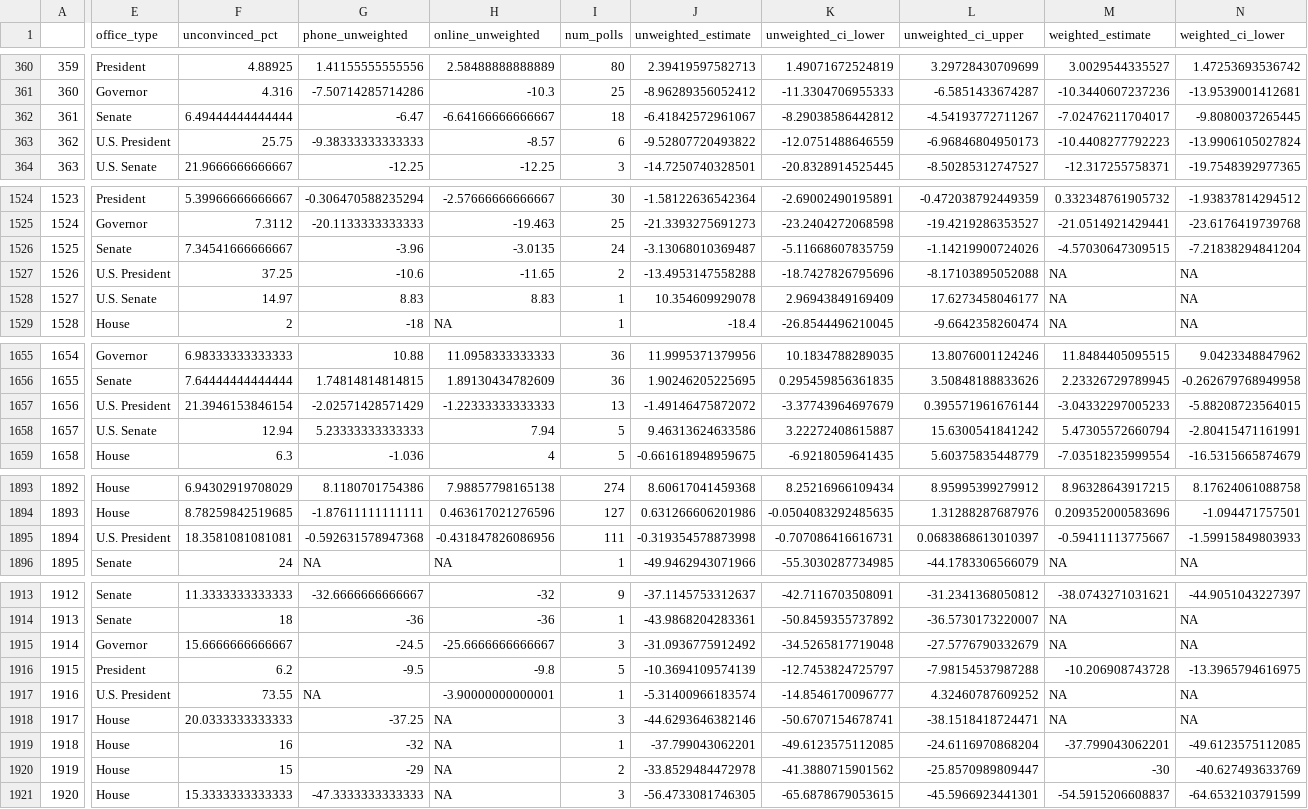
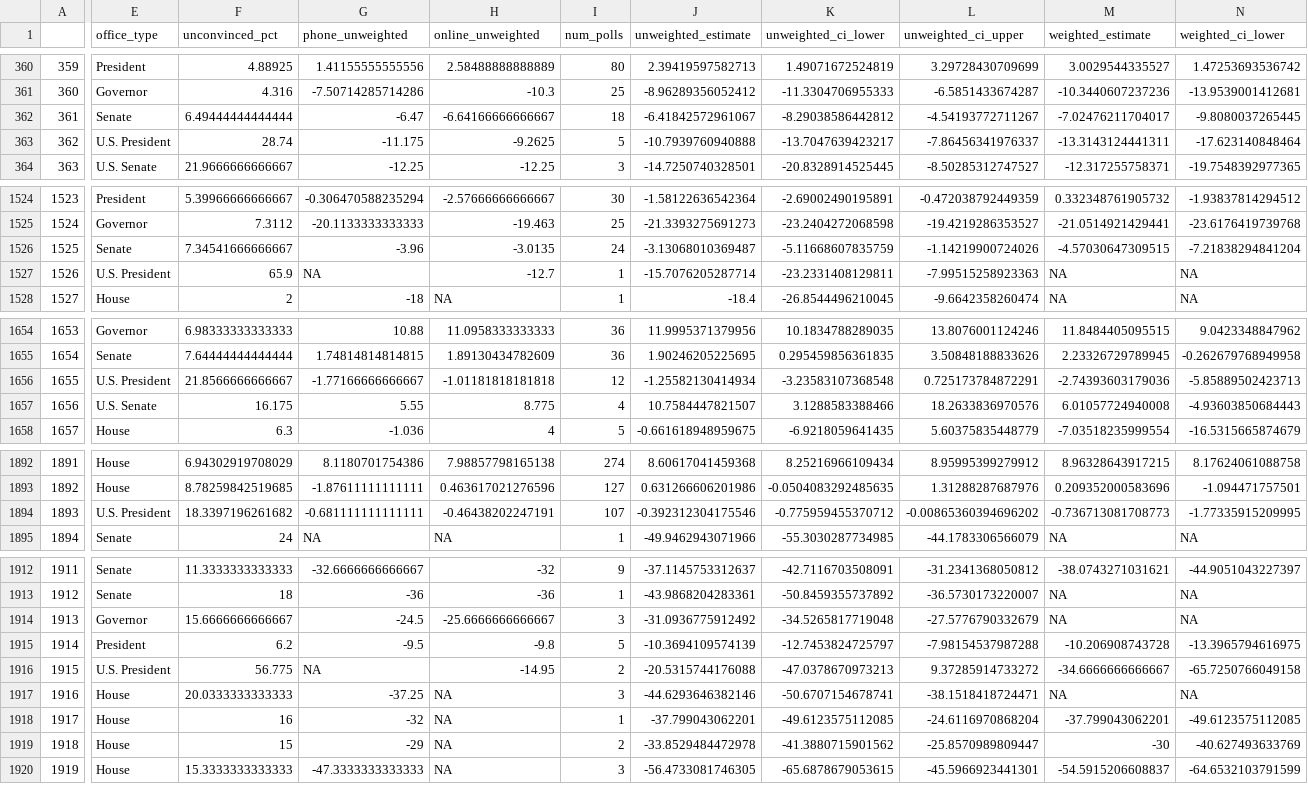
Before and after one commit to BPR-Data-Team/ElectionModel2024, a CSV file: cleaned_data/AllPolls.csv, drawn as a sheet; only a part is shown, gaps mark what is left out; removed rows and columns are numbered as before the commit, all else as after; rows hold the shown columns only; the diff covers the shown part only; the diff names each change by its address in the sheet, - before the commit and + after, or states it on an @@ line.

```diff
--- a/cleaned_data/AllPolls.csv
+++ b/cleaned_data/AllPolls.csv
-row 363: 362 | U.S. President | 25.75 | -9.38333333333333 | -8.57 | 6 | -9.52807720493822 | -12.0751488646559 | -6.96846804950173 | -10.4408277792223 | -13.9906105027824
+row 363: 362 | U.S. President | 28.74 | -11.175 | -9.2625 | 5 | -10.7939760940888 | -13.7047639423217 | -7.86456341976337 | -13.3143124441311 | -17.623140848464
-row 1527: 1526 | U.S. President | 37.25 | -10.6 | -11.65 | 2 | -13.4953147558288 | -18.7427826795696 | -8.17103895052088 | NA | NA
@@ column A renumbered from row 1527 down @@
-E1527 (office_type): U.S. Senate
+E1527 (office_type): U.S. President
-F1527 (unconvinced_pct): 14.97
+F1527 (unconvinced_pct): 65.9
-G1527 (phone_unweighted): 8.83
+G1527 (phone_unweighted): NA
-H1527 (online_unweighted): 8.83
+H1527 (online_unweighted): -12.7
-J1527 (unweighted_estimate): 10.354609929078
+J1527 (unweighted_estimate): -15.7076205287714
-K1527 (unweighted_ci_lower): 2.96943849169409
+K1527 (unweighted_ci_lower): -23.2331408129811
-L1527 (unweighted_ci_upper): 17.6273458046177
+L1527 (unweighted_ci_upper): -7.99515258923363
-row 1657: 1656 | U.S. President | 21.3946153846154 | -2.02571428571429 | -1.22333333333333 | 13 | -1.49146475872072 | -3.37743964697679 | 0.395571961676144 | -3.04332297005233 | -5.88208723564015
-row 1658: 1657 | U.S. Senate | 12.94 | 5.23333333333333 | 7.94 | 5 | 9.46313624633586 | 3.22272408615887 | 15.6300541841242 | 5.47305572660794 | -2.80415471161991
+row 1656: 1655 | U.S. President | 21.8566666666667 | -1.77166666666667 | -1.01181818181818 | 12 | -1.25582130414934 | -3.23583107368548 | 0.725173784872291 | -2.74393603179036 | -5.85889502423713
+row 1657: 1656 | U.S. Senate | 16.175 | 5.55 | 8.775 | 4 | 10.7584447821507 | 3.1288583388466 | 18.2633836970576 | 6.01057724940008 | -4.93603850684443
-row 1895: 1894 | U.S. President | 18.3581081081081 | -0.592631578947368 | -0.431847826086956 | 111 | -0.319354578873998 | -0.707086416616731 | 0.0683868613010397 | -0.59411113775667 | -1.59915849803933
+row 1894: 1893 | U.S. President | 18.3397196261682 | -0.681111111111111 | -0.46438202247191 | 107 | -0.392312304175546 | -0.775959455370712 | -0.00865360394696202 | -0.736713081708773 | -1.77335915209995
-F1916 (unconvinced_pct): 73.55
+F1916 (unconvinced_pct): 56.775
-H1916 (online_unweighted): -3.90000000000001
+H1916 (online_unweighted): -14.95
-I1916 (num_polls): 1
+I1916 (num_polls): 2
-J1916 (unweighted_estimate): -5.31400966183574
+J1916 (unweighted_estimate): -20.5315744176088
-K1916 (unweighted_ci_lower): -14.8546170096777
+K1916 (unweighted_ci_lower): -47.0378670973213
-L1916 (unweighted_ci_upper): 4.32460787609252
+L1916 (unweighted_ci_upper): 9.37285914733272
-M1916 (weighted_estimate): NA
+M1916 (weighted_estimate): -34.6666666666667
-N1916 (weighted_ci_lower): NA
+N1916 (weighted_ci_lower): -65.7250766049158
```
Also changed, not shown: 1 edited cell elsewhere in this file, cleaned_data/Demographics.csv, cleaned_data/GenPolling.csv.
